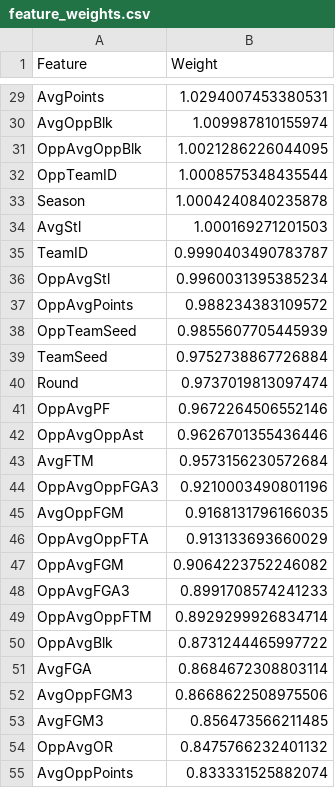
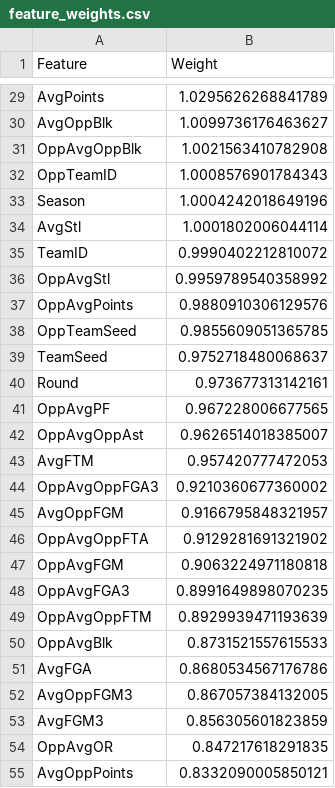
Before and after one commit to hanseulnam/march-madness, a CSV file: feature_weights.csv, drawn as a sheet; only a part is shown, gaps mark what is left out; the diff covers the shown part only; the diff names each change by its address in the sheet, - before the commit and + after, or states it on an @@ line.

```diff
--- a/feature_weights.csv
+++ b/feature_weights.csv
-B29 (Weight): 1.0294007453380531
+B29 (Weight): 1.0295626268841789
-B30 (Weight): 1.009987810155974
+B30 (Weight): 1.0099736176463627
-B31 (Weight): 1.0021286226044095
+B31 (Weight): 1.0021563410782908
-B32 (Weight): 1.0008575348435544
+B32 (Weight): 1.0008576901784343
-B33 (Weight): 1.0004240840235878
+B33 (Weight): 1.0004242018649196
-B34 (Weight): 1.000169271201503
+B34 (Weight): 1.0001802006044114
-B35 (Weight): 0.9990403490783787
+B35 (Weight): 0.9990402212810072
-B36 (Weight): 0.9960031395385234
+B36 (Weight): 0.9959789540358992
-B37 (Weight): 0.988234383109572
+B37 (Weight): 0.9880910306129576
-B38 (Weight): 0.9855607705445939
+B38 (Weight): 0.9855609051365785
-B39 (Weight): 0.9752738867726884
+B39 (Weight): 0.9752718480068637
-B40 (Weight): 0.9737019813097474
+B40 (Weight): 0.973677313142161
-B41 (Weight): 0.9672264506552146
+B41 (Weight): 0.967228006677565
-B42 (Weight): 0.9626701355436446
+B42 (Weight): 0.9626514018385007
-B43 (Weight): 0.9573156230572684
+B43 (Weight): 0.957420777472053
-B44 (Weight): 0.9210003490801196
+B44 (Weight): 0.9210360677360002
-B45 (Weight): 0.9168131796166035
+B45 (Weight): 0.9166795848321957
-B46 (Weight): 0.913133693660029
+B46 (Weight): 0.9129281691321902
-B47 (Weight): 0.9064223752246082
+B47 (Weight): 0.9063224971180818
-B48 (Weight): 0.8991708574241233
+B48 (Weight): 0.8991649898070235
-B49 (Weight): 0.8929299926834714
+B49 (Weight): 0.8929939471193639
-B50 (Weight): 0.8731244465997722
+B50 (Weight): 0.8731521557615533
-B51 (Weight): 0.8684672308803114
+B51 (Weight): 0.8680534567176786
-B52 (Weight): 0.8668622508975506
+B52 (Weight): 0.867057384132005
-B53 (Weight): 0.856473566211485
+B53 (Weight): 0.856305601823859
-B54 (Weight): 0.8475766232401132
+B54 (Weight): 0.847217618291835
-B55 (Weight): 0.833331525882074
+B55 (Weight): 0.8332090005850121
```
Also changed, not shown: 39 edited cells elsewhere in this file, logistic_round_1.csv, 3 other files.
